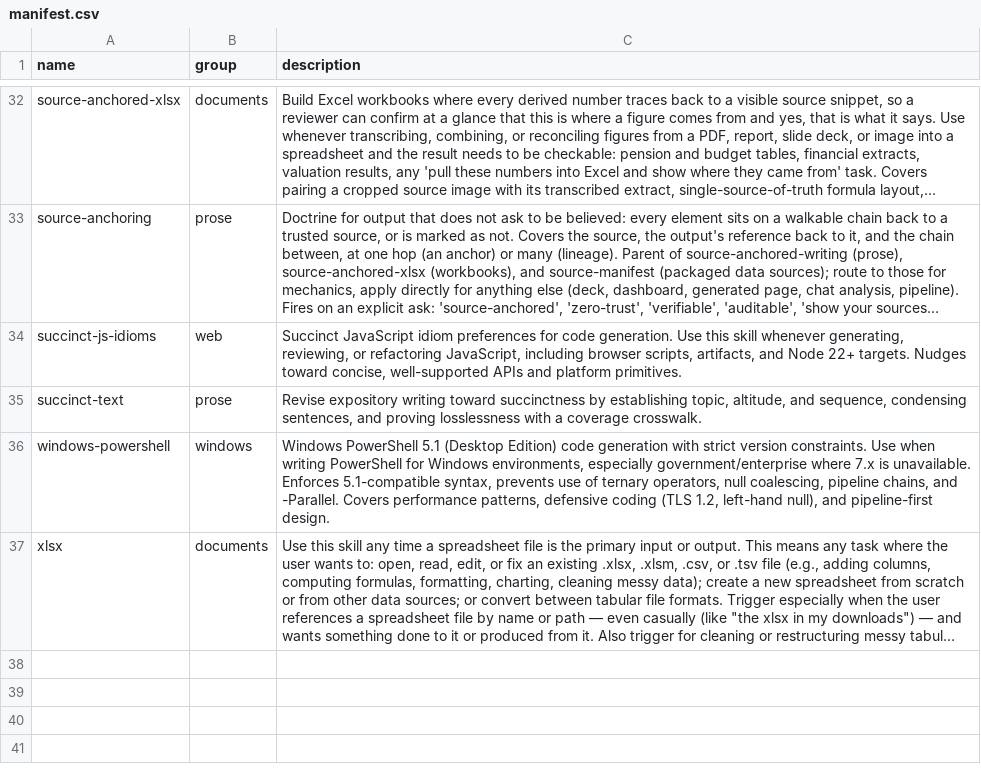
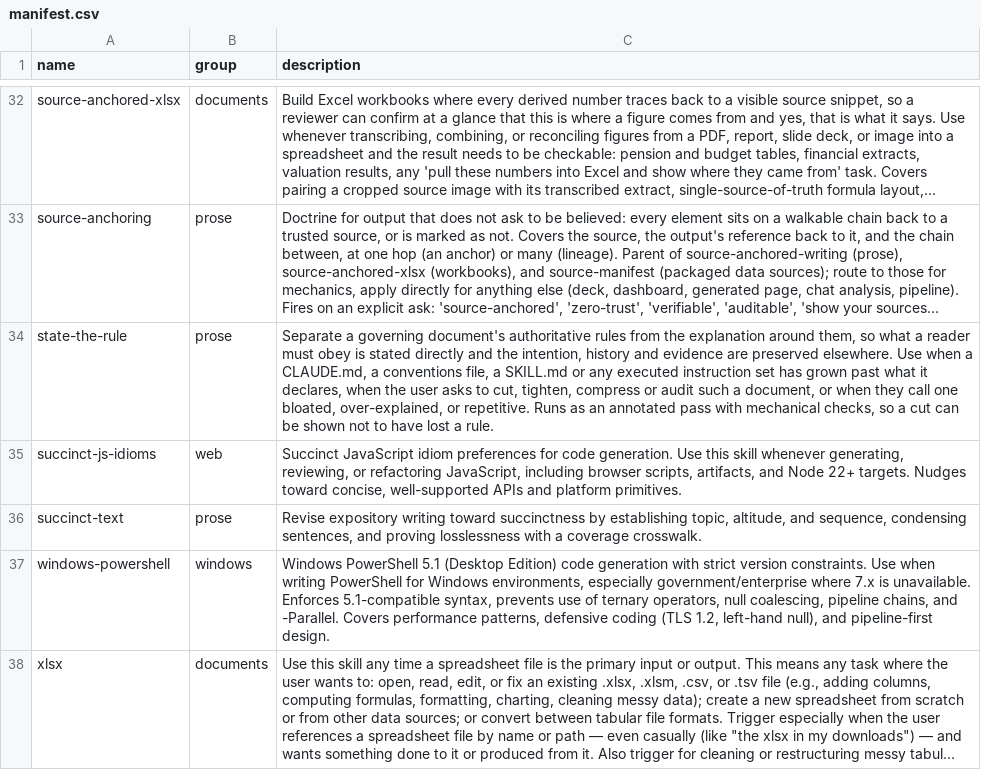
Before and after one commit to mehrlander/WebTools, a CSV file: skills/manifest.csv, drawn as a sheet; only a part is shown, gaps mark what is left out; long unchanged cells end in …; the diff names each change by its address in the sheet, - before the commit and + after, or states it on an @@ line.

```diff
--- a/skills/manifest.csv
+++ b/skills/manifest.csv
+row 34: state-the-rule | prose | Separate a governing document's authoritative rules from the explanation around them, so what a reader must obey is stated directly and the intention, history and evidence are preserved elsewhere. Use when a CLAUDE.md, a conventions file, a SKILL.md or any executed instruction set has grown past what it declares, when the user asks to cut, tighten, compress or audit such a document, or when they call one bloated, over-explained, or repetitive. Runs as an annotated pass with mechanical checks, so a cut can be shown not to have lost a rule.
```
Also changed, not shown: 6 other files.
